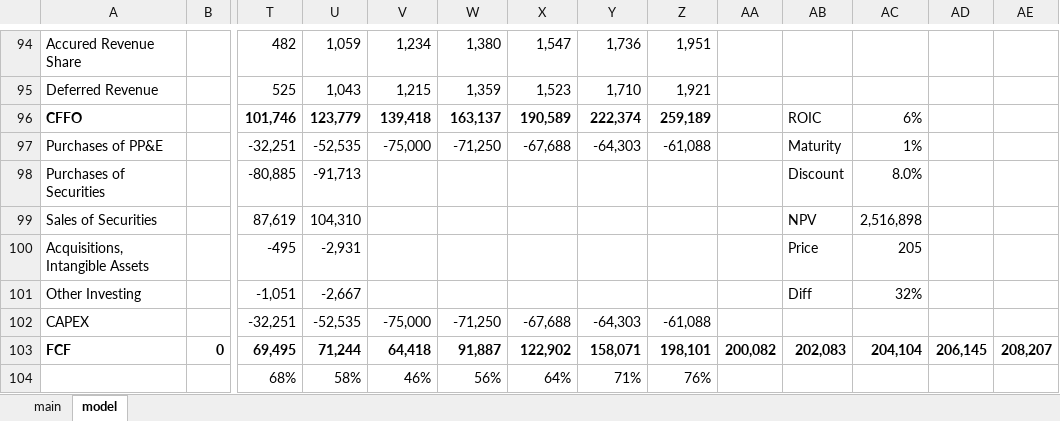
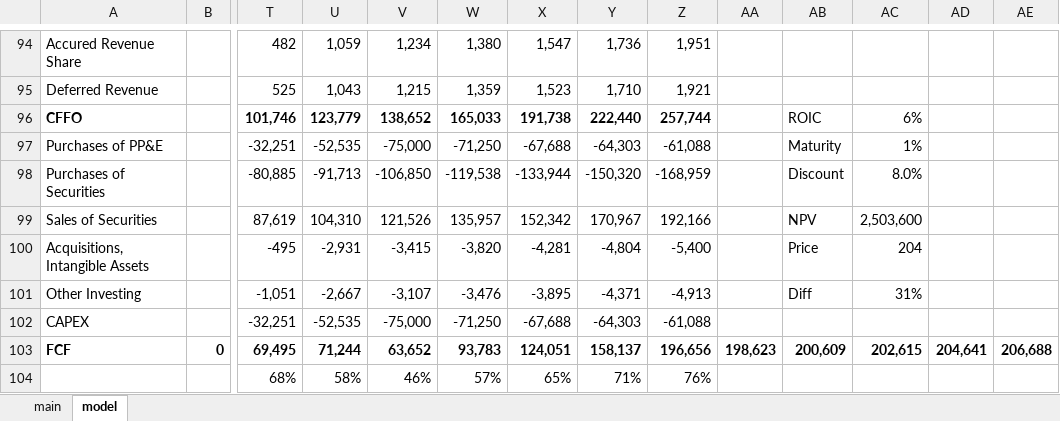
Before and after one commit to LiamRender/models, an Excel workbook: GOOGL.xlsx, sheet model, drawn as a sheet; only a part is shown, gaps mark what is left out; values as stored, in another font and other column widths than the file's, no borders; charts and pictures not drawn; removed rows and columns are numbered as before the commit, all else as after; rows hold the shown columns only; the diff covers the shown part only; the diff names each change by its address in the sheet, - before the commit and + after, or states it on an @@ line.

```diff
--- a/GOOGL.xlsx (sheet model)
+++ b/GOOGL.xlsx (sheet model)
-V96: 139,418
+V96: 138,652
-W96: 163,137
+W96: 165,033
-X96: 190,589
+X96: 191,738
-Y96: 222,374
+Y96: 222,440
-Z96: 259,189
+Z96: 257,744
-V98: (empty)
+V98: -106,850
-W98: (empty)
+W98: -119,538
-X98: (empty)
+X98: -133,944
-Y98: (empty)
+Y98: -150,320
-Z98: (empty)
+Z98: -168,959
-V99: (empty)
+V99: 121,526
-W99: (empty)
+W99: 135,957
-X99: (empty)
+X99: 152,342
-Y99: (empty)
+Y99: 170,967
-Z99: (empty)
+Z99: 192,166
-AC99: 2,516,898
+AC99: 2,503,600
-V100: (empty)
+V100: -3,415
-W100: (empty)
+W100: -3,820
-X100: (empty)
+X100: -4,281
-Y100: (empty)
+Y100: -4,804
-Z100: (empty)
+Z100: -5,400
-AC100: 205
+AC100: 204
-V101: (empty)
+V101: -3,107
-W101: (empty)
+W101: -3,476
-X101: (empty)
+X101: -3,895
-Y101: (empty)
+Y101: -4,371
-Z101: (empty)
+Z101: -4,913
-AC101: 32%
+AC101: 31%
-row 103: FCF | 0 | 69,495 | 71,244 | 64,418 | 91,887 | 122,902 | 158,071 | 198,101 | 200,082 | 202,083 | 204,104 | 206,145 | 208,207
+row 103: FCF | 0 | 69,495 | 71,244 | 63,652 | 93,783 | 124,051 | 158,137 | 196,656 | 198,623 | 200,609 | 202,615 | 204,641 | 206,688
-W104: 56%
+W104: 57%
-X104: 64%
+X104: 65%
```
Also changed, not shown: 3 added rows, 3 removed rows, 172 edited cells and cell formats elsewhere in this sheet.
